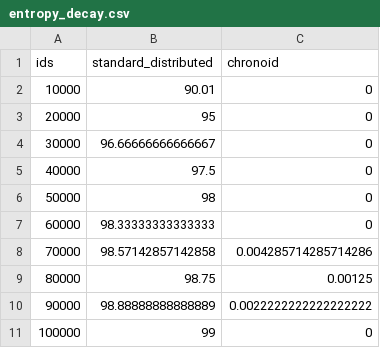
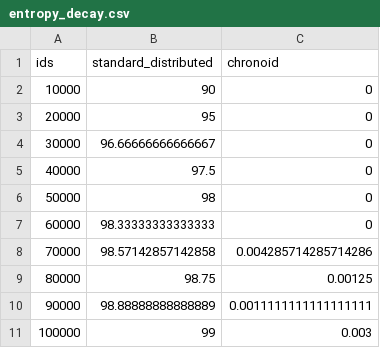
Before and after one commit to dilipvamsi/chrono-id, a CSV file: simulation/chrono_sim/simulation/data/entropy_decay.csv, drawn as a sheet.

```diff
--- a/simulation/chrono_sim/simulation/data/entropy_decay.csv
+++ b/simulation/chrono_sim/simulation/data/entropy_decay.csv
@@ -1,3 +1,3 @@
 ids,standard_distributed,chronoid
-10000,90.01,0
+10000,90,0
 20000,95,0
@@ -9,3 +9,3 @@ ids,standard_distributed,chronoid
 80000,98.75,0.00125
-90000,98.88888888888889,0.0022222222222222222
-100000,99,0
+90000,98.88888888888889,0.0011111111111111111
+100000,99,0.003
```
Also changed, not shown: simulation/data/entropy_decay.csv, 11 other files.
